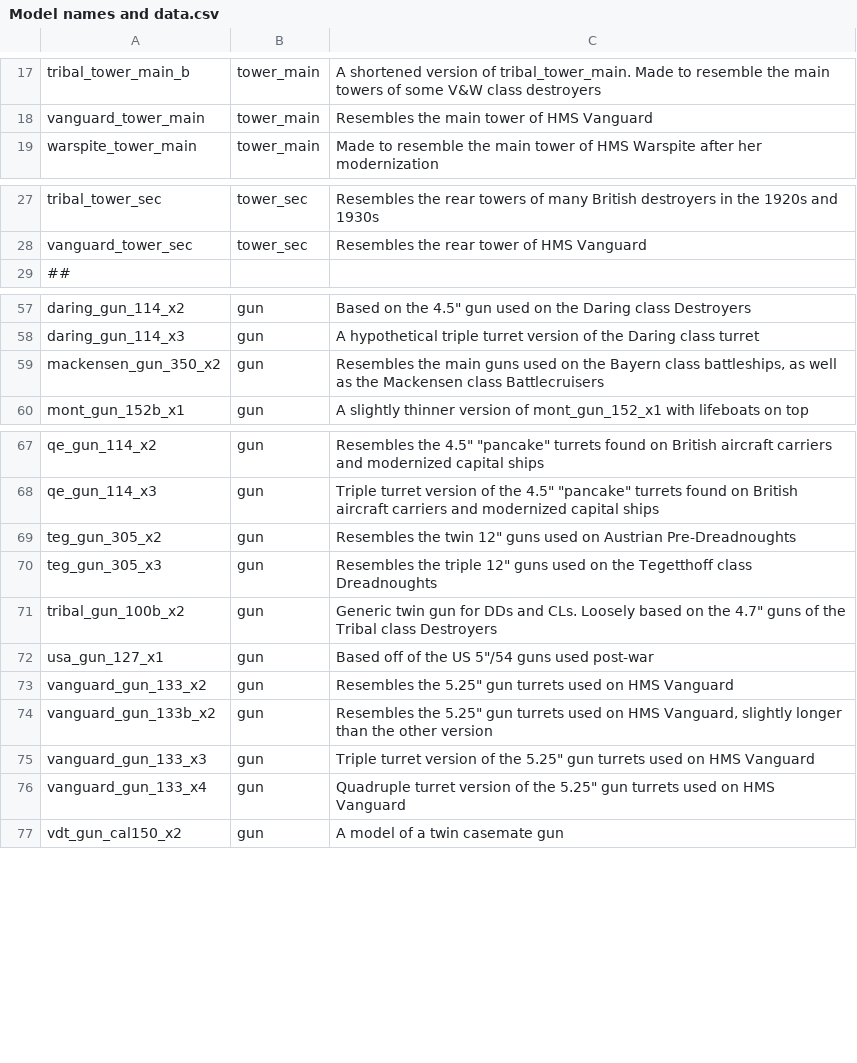
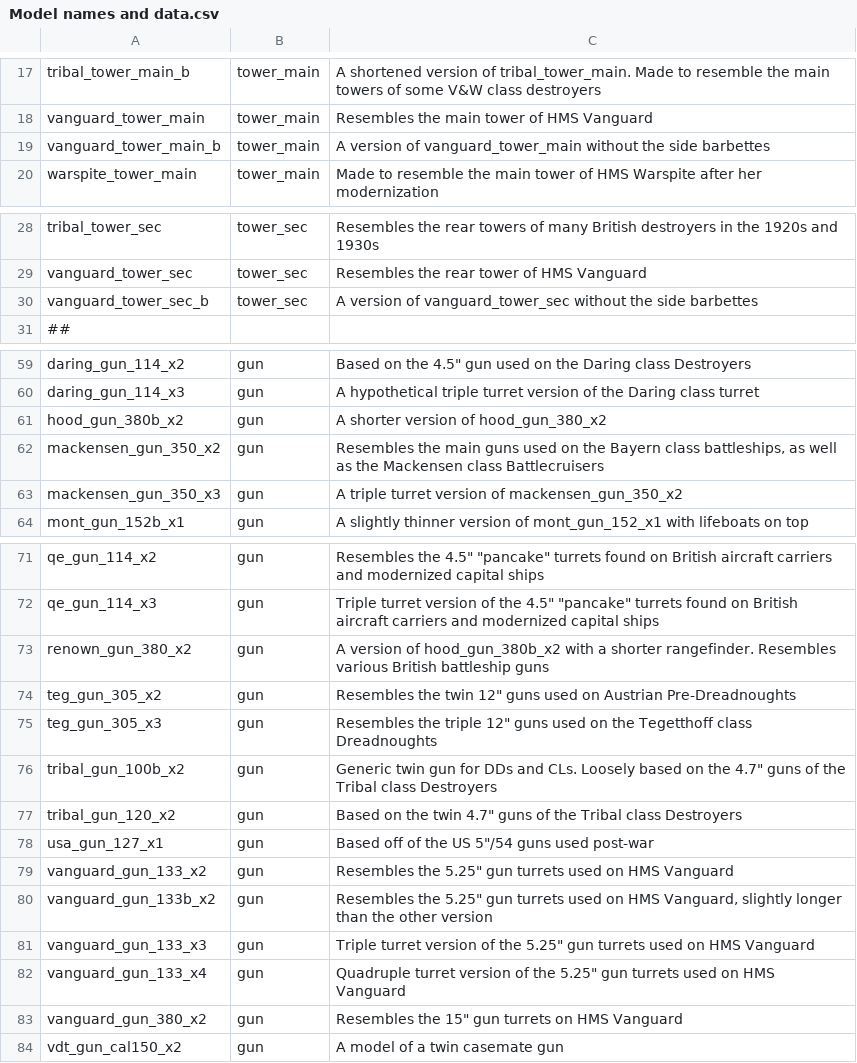
Before and after one commit to prontotorpedo/UAD-Model-Imports, a CSV file: models/Model names and data.csv, drawn as a sheet; only a part is shown, gaps mark what is left out; the diff names each change by its address in the sheet, - before the commit and + after, or states it on an @@ line.

Commit message:
Add files via upload

```diff
--- a/models/Model names and data.csv
+++ b/models/Model names and data.csv
+row 19: vanguard_tower_main_b | tower_main | A version of vanguard_tower_main without the side barbettes
+row 30: vanguard_tower_sec_b | tower_sec | A version of vanguard_tower_sec without the side barbettes
+row 61: hood_gun_380b_x2 | gun | A shorter version of hood_gun_380_x2
+row 63: mackensen_gun_350_x3 | gun | A triple turret version of mackensen_gun_350_x2
+row 73: renown_gun_380_x2 | gun | A version of hood_gun_380b_x2 with a shorter rangefinder. Resembles various British battleship guns
+row 77: tribal_gun_120_x2 | gun | Based on the twin 4.7" guns of the Tribal class Destroyers
+row 83: vanguard_gun_380_x2 | gun | Resembles the 15" gun turrets on HMS Vanguard
```
